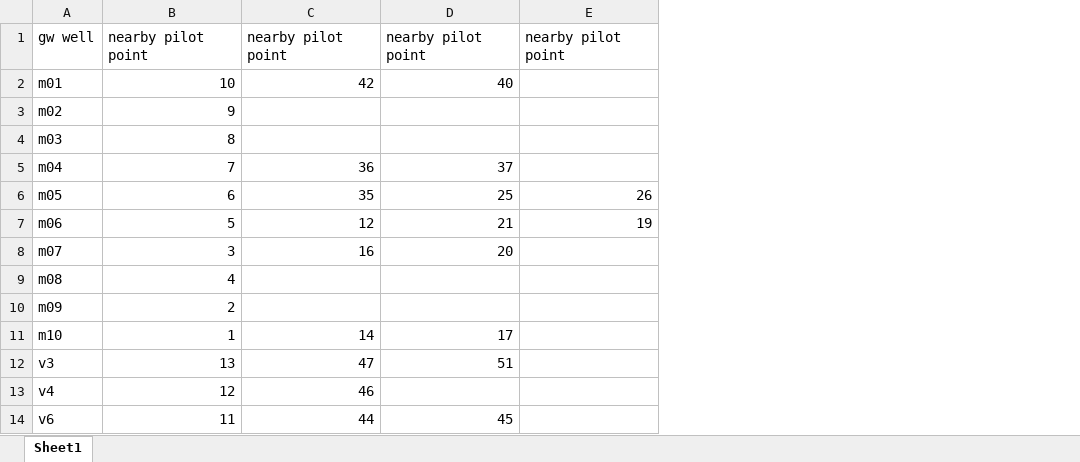
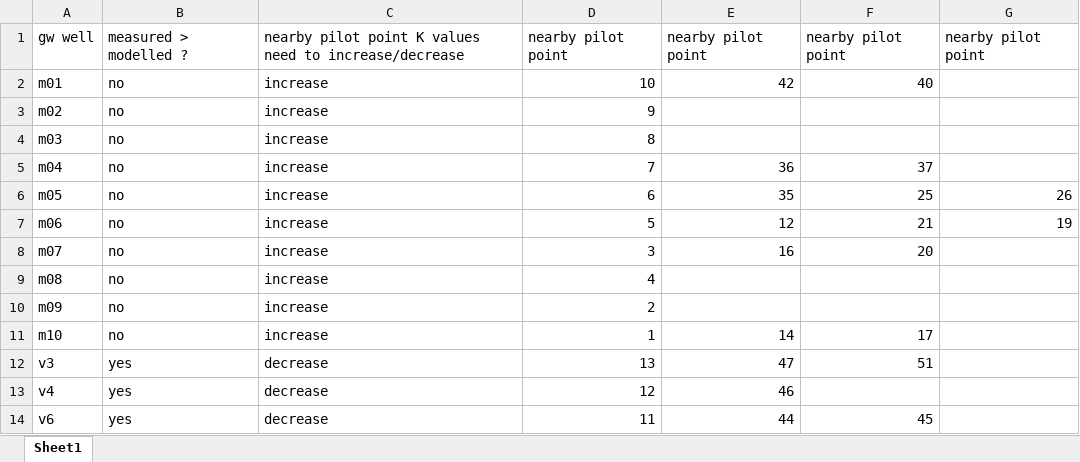
Before and after one commit to rniswon/alameda, an Excel workbook: gsflow/pilot_points_near_gw_wells.xlsx, sheet Sheet1, drawn as a sheet; values as stored, in another font and other column widths than the file's, no borders; the diff names each change by its address in the sheet, - before the commit and + after, or states it on an @@ line.

```diff
--- a/gsflow/pilot_points_near_gw_wells.xlsx (sheet Sheet1)
+++ b/gsflow/pilot_points_near_gw_wells.xlsx (sheet Sheet1)
+column B, rows 1-14: measured > modelled ? | no | no | no | no | no | no | no | no | no | no | yes | yes | yes
+column C, rows 1-14: nearby pilot point K values need to increase/decrease | increase | increase | increase | increase | increase | increase | increase | increase | increase | increase | decrease | decrease | decrease
```
Also changed, not shown: 38 other files.
